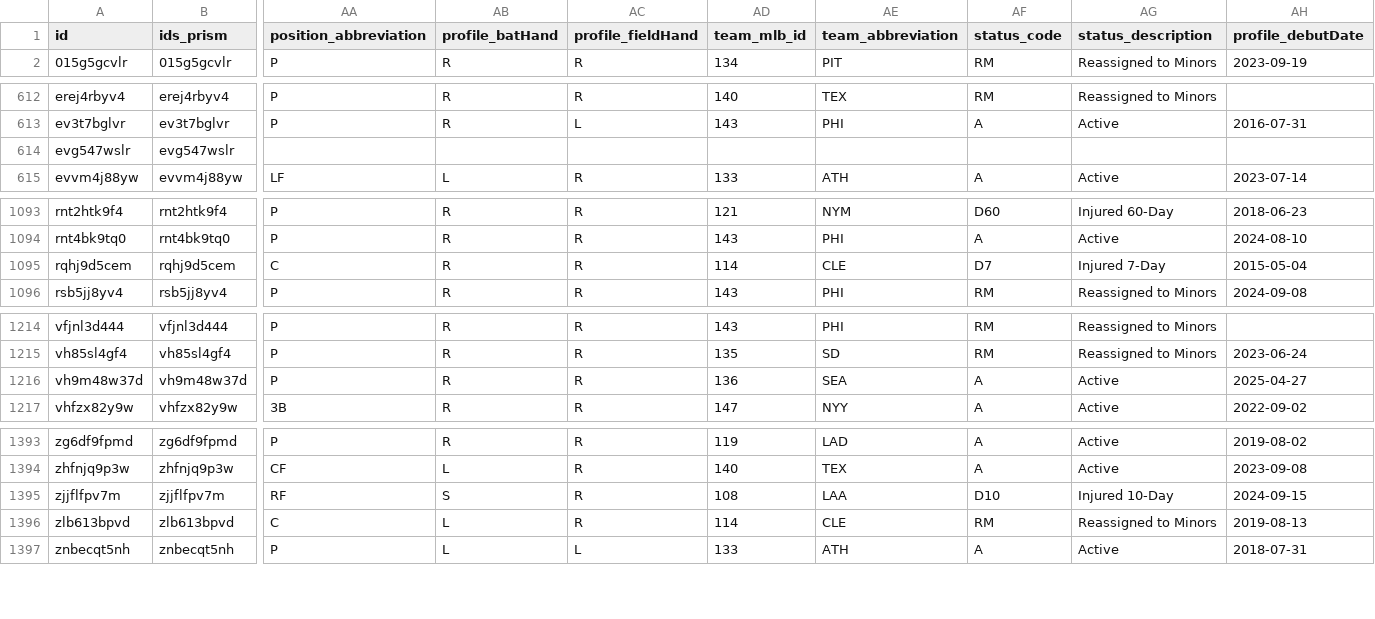
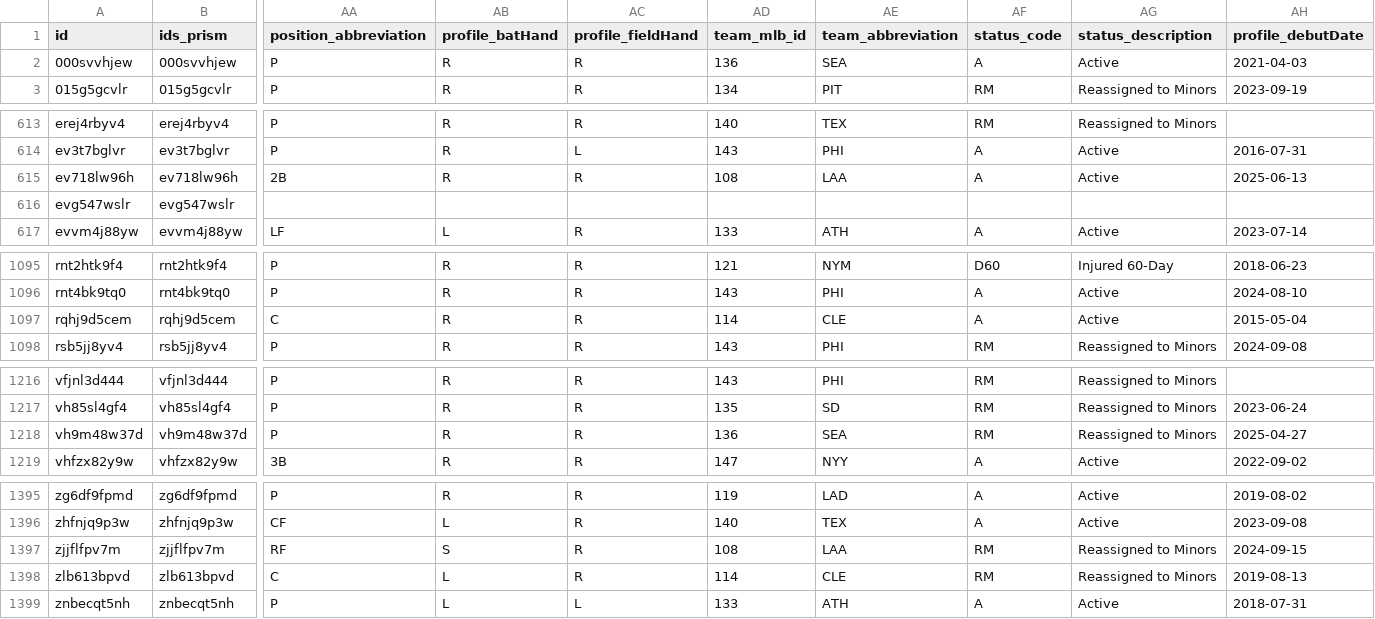
Before and after one commit to StatsVine/prism-registry, a CSV file: exports/mlb/players_mlb_roster/players_mlb_roster.csv, drawn as a sheet; only a part is shown, gaps mark what is left out; addresses are those after the commit; rows hold the shown columns only; the diff names each change by its address in the sheet, - before the commit and + after, or states it on an @@ line.

```diff
--- a/exports/mlb/players_mlb_roster/players_mlb_roster.csv
+++ b/exports/mlb/players_mlb_roster/players_mlb_roster.csv
+row 2: 000svvhjew | 000svvhjew | P | R | R | 136 | SEA | A | Active | 2021-04-03
+row 615: ev718lw96h | ev718lw96h | 2B | R | R | 108 | LAA | A | Active | 2025-06-13
-AF1097 (status_code): D7
+AF1097 (status_code): A
-AG1097 (status_description): Injured 7-Day
+AG1097 (status_description): Active
-AF1218 (status_code): A
+AF1218 (status_code): RM
-AG1218 (status_description): Active
+AG1218 (status_description): Reassigned to Minors
-AF1397 (status_code): D10
+AF1397 (status_code): RM
-AG1397 (status_description): Injured 10-Day
+AG1397 (status_description): Reassigned to Minors
```
Also changed, not shown: exports/mlb/player_ids/player_ids.csv, exports/mlb/players_mlb_profile/players_mlb_profile.csv, 45 other files.
